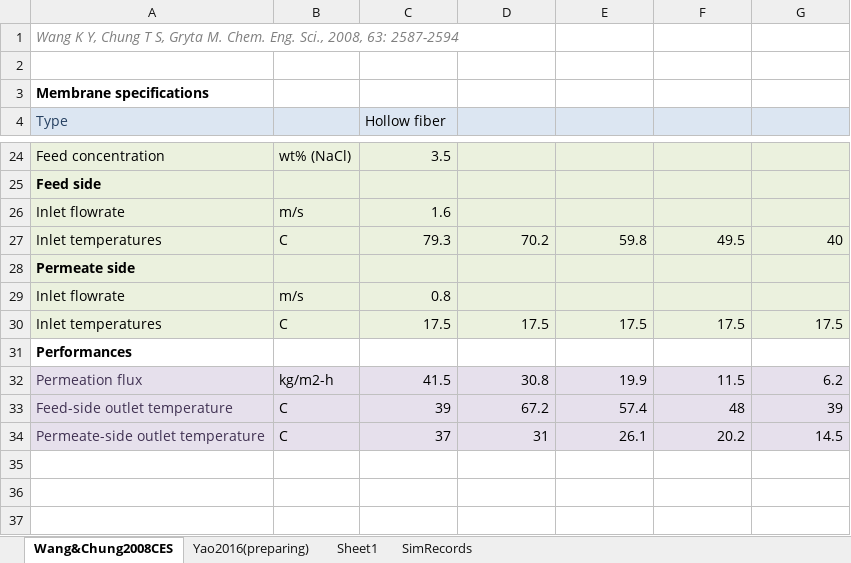
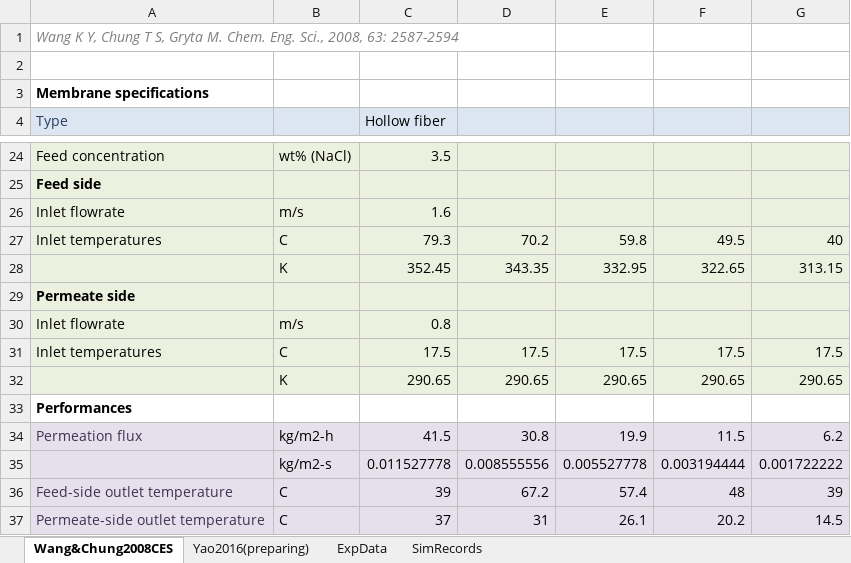
Before and after one commit to PatrickYao3030/md_fluent, an Excel workbook: bin/2d_s_cc/reorganized exp.data.xlsx, sheet Wang&Chung2008CES, drawn as a sheet; only a part is shown, gaps mark what is left out; values as stored, in another font and other column widths than the file's, no borders; the diff names each change by its address in the sheet, - before the commit and + after, or states it on an @@ line.

Commit message:
Collect more YCL's experimental data from CFD verification

```diff
--- a/bin/2d_s_cc/reorganized exp.data.xlsx (sheet Wang&Chung2008CES)
+++ b/bin/2d_s_cc/reorganized exp.data.xlsx (sheet Wang&Chung2008CES)
-sheet tab: Sheet1
+sheet tab: ExpData
+row 28:  | K | 352.45 | 343.35 | 332.95 | 322.65 | 313.15
+row 32:  | K | 290.65 | 290.65 | 290.65 | 290.65 | 290.65
+row 35:  | kg/m2-s | 0.011527778 | 0.008555556 | 0.005527778 | 0.003194444 | 0.001722222
```
Also changed, not shown: sheet Yao2016(preparing), sheet ExpData, formulas that keep their value, charts or pictures.
